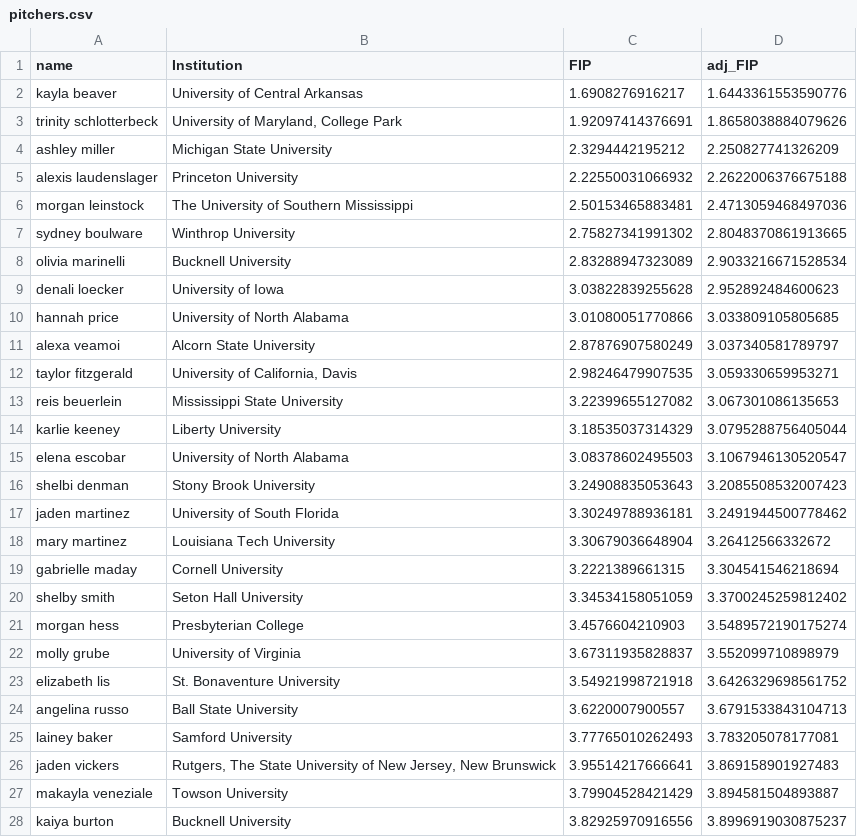
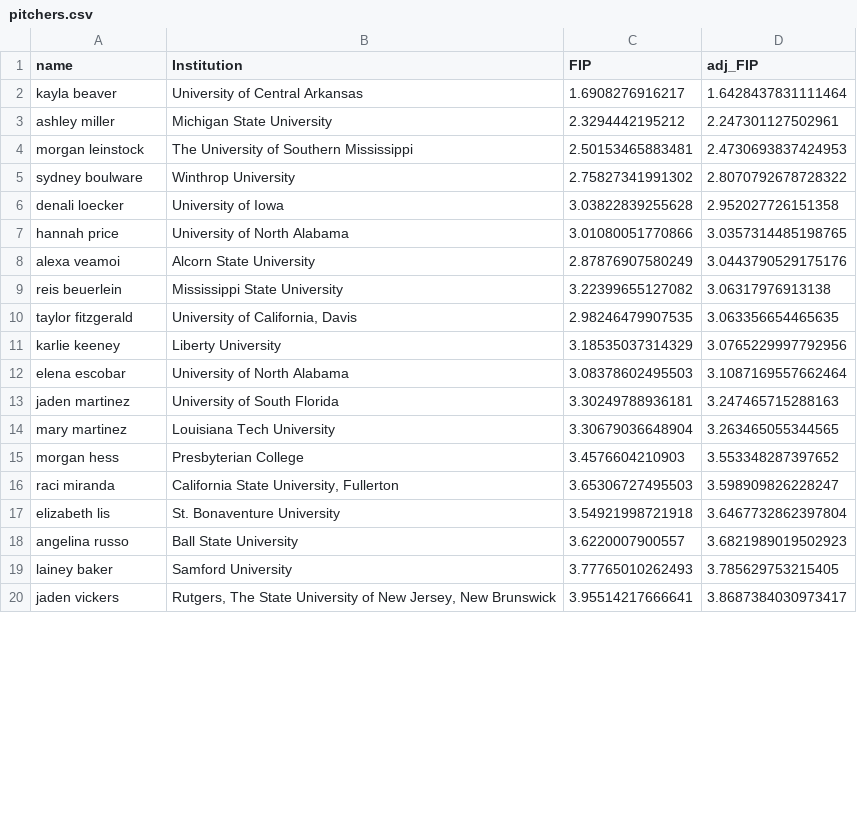
Before and after one commit to tmking2002/softball-projects, a CSV file: portal_search/pitchers.csv, drawn as a sheet; only a part is shown; the diff covers the shown part only.

```diff
--- a/portal_search/pitchers.csv
+++ b/portal_search/pitchers.csv
@@ -1,28 +1,20 @@
 name,Institution,FIP,adj_FIP
-kayla beaver,University of Central Arkansas,1.6908276916217,1.6443361553590776
-trinity schlotterbeck,"University of Maryland, College Park",1.92097414376691,1.8658038884079626
-ashley miller,Michigan State University,2.3294442195212,2.250827741326209
-alexis laudenslager,Princeton University,2.22550031066932,2.2622006376675188
-morgan leinstock,The University of Southern Mississippi,2.50153465883481,2.4713059468497036
-sydney boulware,Winthrop University,2.75827341991302,2.8048370861913665
-olivia marinelli,Bucknell University,2.83288947323089,2.9033216671528534
-denali loecker,University of Iowa,3.03822839255628,2.952892484600623
-hannah price,University of North Alabama,3.01080051770866,3.033809105805685
-alexa veamoi,Alcorn State University,2.87876907580249,3.037340581789797
-taylor fitzgerald,"University of California, Davis",2.98246479907535,3.059330659953271
-reis beuerlein,Mississippi State University,3.22399655127082,3.067301086135653
-karlie keeney,Liberty University,3.18535037314329,3.0795288756405044
-elena escobar,University of North Alabama,3.08378602495503,3.1067946130520547
-shelbi denman,Stony Brook University,3.24908835053643,3.2085508532007423
-jaden martinez,University of South Florida,3.30249788936181,3.2491944500778462
-mary martinez,Louisiana Tech University,3.30679036648904,3.26412566332672
-gabrielle maday,Cornell University,3.2221389661315,3.304541546218694
-shelby smith,Seton Hall University,3.34534158051059,3.3700245259812402
-morgan hess,Presbyterian College,3.4576604210903,3.5489572190175274
-molly grube,University of Virginia,3.67311935828837,3.552099710898979
-elizabeth lis,St. Bonaventure University,3.54921998721918,3.6426329698561752
-angelina russo,Ball State University,3.6220007900557,3.6791533843104713
-lainey baker,Samford University,3.77765010262493,3.783205078177081
-jaden vickers,"Rutgers, The State University of New Jersey, New Brunswick",3.95514217666641,3.869158901927483
-makayla veneziale,Towson University,3.79904528421429,3.894581504893887
-kaiya burton,Bucknell University,3.82925970916556,3.8996919030875237
+kayla beaver,University of Central Arkansas,1.6908276916217,1.6428437831111464
+ashley miller,Michigan State University,2.3294442195212,2.247301127502961
+morgan leinstock,The University of Southern Mississippi,2.50153465883481,2.4730693837424953
+sydney boulware,Winthrop University,2.75827341991302,2.8070792678728322
+denali loecker,University of Iowa,3.03822839255628,2.952027726151358
+hannah price,University of North Alabama,3.01080051770866,3.0357314485198765
+alexa veamoi,Alcorn State University,2.87876907580249,3.0443790529175176
+reis beuerlein,Mississippi State University,3.22399655127082,3.06317976913138
+taylor fitzgerald,"University of California, Davis",2.98246479907535,3.063356654465635
+karlie keeney,Liberty University,3.18535037314329,3.0765229997792956
+elena escobar,University of North Alabama,3.08378602495503,3.1087169557662464
+jaden martinez,University of South Florida,3.30249788936181,3.247465715288163
+mary martinez,Louisiana Tech University,3.30679036648904,3.263465055344565
+morgan hess,Presbyterian College,3.4576604210903,3.553348287397652
+raci miranda,"California State University, Fullerton",3.65306727495503,3.598909826228247
+elizabeth lis,St. Bonaventure University,3.54921998721918,3.6467732862397804
+angelina russo,Ball State University,3.6220007900557,3.6821989019502923
+lainey baker,Samford University,3.77765010262493,3.785629753215405
+jaden vickers,"Rutgers, The State University of New Jersey, New Brunswick",3.95514217666641,3.8687384030973417
```
Also changed, not shown: 2 added rows, 3 removed rows and 15 edited cells elsewhere in this file, portal_search/hitters.csv, portal_search/new_transfers.csv, 6 other files.
